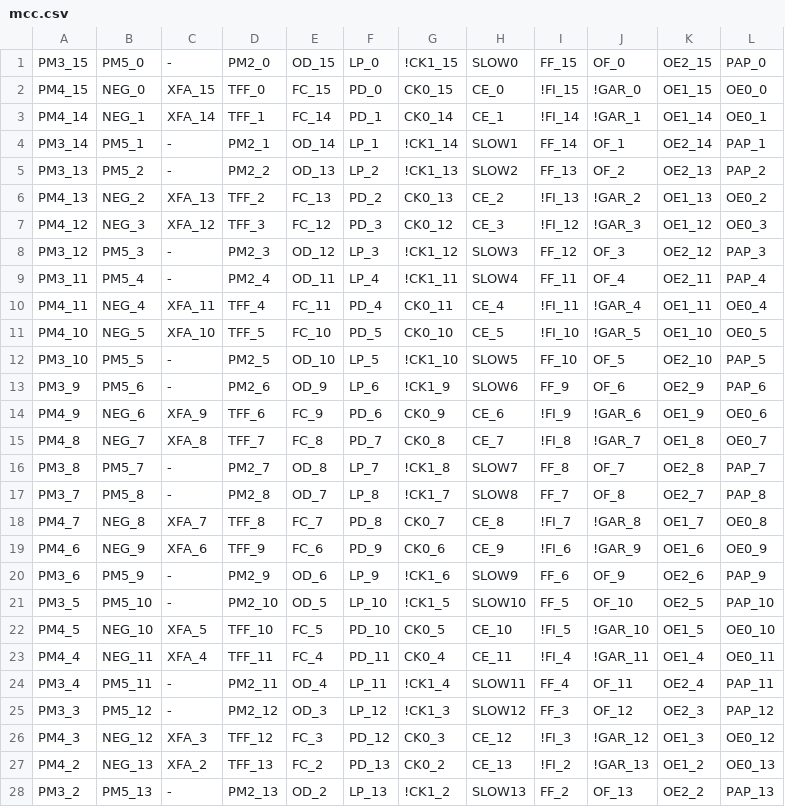
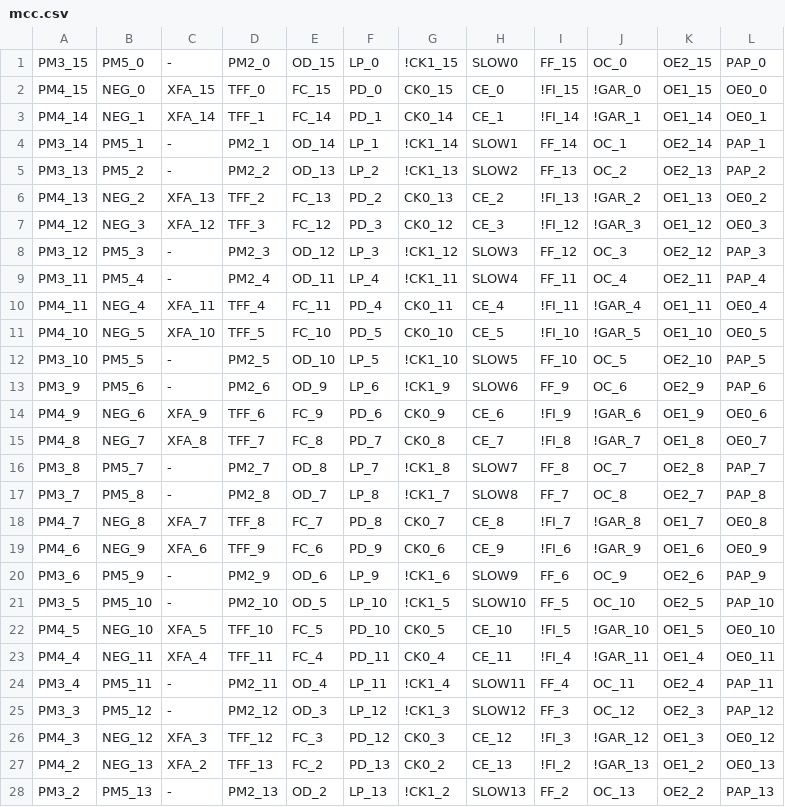
Before and after one commit to ikle/plastique, a CSV file: fuzzer/db/atmel/f1502/mcc.csv, drawn as a sheet; only a part is shown; the diff covers the shown part only.

Commit message:
ATF1502 Output Type fuzzer: rename switch, unify naming

```diff
--- a/fuzzer/db/atmel/f1502/mcc.csv
+++ b/fuzzer/db/atmel/f1502/mcc.csv
@@ -1,28 +1,28 @@
-PM3_15,PM5_0,-,PM2_0,OD_15,LP_0,!CK1_15,SLOW0,FF_15,OF_0,OE2_15,PAP_0
+PM3_15,PM5_0,-,PM2_0,OD_15,LP_0,!CK1_15,SLOW0,FF_15,OC_0,OE2_15,PAP_0
 PM4_15,NEG_0,XFA_15,TFF_0,FC_15,PD_0,CK0_15,CE_0,!FI_15,!GAR_0,OE1_15,OE0_0
 PM4_14,NEG_1,XFA_14,TFF_1,FC_14,PD_1,CK0_14,CE_1,!FI_14,!GAR_1,OE1_14,OE0_1
-PM3_14,PM5_1,-,PM2_1,OD_14,LP_1,!CK1_14,SLOW1,FF_14,OF_1,OE2_14,PAP_1
-PM3_13,PM5_2,-,PM2_2,OD_13,LP_2,!CK1_13,SLOW2,FF_13,OF_2,OE2_13,PAP_2
+PM3_14,PM5_1,-,PM2_1,OD_14,LP_1,!CK1_14,SLOW1,FF_14,OC_1,OE2_14,PAP_1
+PM3_13,PM5_2,-,PM2_2,OD_13,LP_2,!CK1_13,SLOW2,FF_13,OC_2,OE2_13,PAP_2
 PM4_13,NEG_2,XFA_13,TFF_2,FC_13,PD_2,CK0_13,CE_2,!FI_13,!GAR_2,OE1_13,OE0_2
 PM4_12,NEG_3,XFA_12,TFF_3,FC_12,PD_3,CK0_12,CE_3,!FI_12,!GAR_3,OE1_12,OE0_3
-PM3_12,PM5_3,-,PM2_3,OD_12,LP_3,!CK1_12,SLOW3,FF_12,OF_3,OE2_12,PAP_3
-PM3_11,PM5_4,-,PM2_4,OD_11,LP_4,!CK1_11,SLOW4,FF_11,OF_4,OE2_11,PAP_4
+PM3_12,PM5_3,-,PM2_3,OD_12,LP_3,!CK1_12,SLOW3,FF_12,OC_3,OE2_12,PAP_3
+PM3_11,PM5_4,-,PM2_4,OD_11,LP_4,!CK1_11,SLOW4,FF_11,OC_4,OE2_11,PAP_4
 PM4_11,NEG_4,XFA_11,TFF_4,FC_11,PD_4,CK0_11,CE_4,!FI_11,!GAR_4,OE1_11,OE0_4
 PM4_10,NEG_5,XFA_10,TFF_5,FC_10,PD_5,CK0_10,CE_5,!FI_10,!GAR_5,OE1_10,OE0_5
-PM3_10,PM5_5,-,PM2_5,OD_10,LP_5,!CK1_10,SLOW5,FF_10,OF_5,OE2_10,PAP_5
-PM3_9,PM5_6,-,PM2_6,OD_9,LP_6,!CK1_9,SLOW6,FF_9,OF_6,OE2_9,PAP_6
+PM3_10,PM5_5,-,PM2_5,OD_10,LP_5,!CK1_10,SLOW5,FF_10,OC_5,OE2_10,PAP_5
+PM3_9,PM5_6,-,PM2_6,OD_9,LP_6,!CK1_9,SLOW6,FF_9,OC_6,OE2_9,PAP_6
 PM4_9,NEG_6,XFA_9,TFF_6,FC_9,PD_6,CK0_9,CE_6,!FI_9,!GAR_6,OE1_9,OE0_6
 PM4_8,NEG_7,XFA_8,TFF_7,FC_8,PD_7,CK0_8,CE_7,!FI_8,!GAR_7,OE1_8,OE0_7
-PM3_8,PM5_7,-,PM2_7,OD_8,LP_7,!CK1_8,SLOW7,FF_8,OF_7,OE2_8,PAP_7
-PM3_7,PM5_8,-,PM2_8,OD_7,LP_8,!CK1_7,SLOW8,FF_7,OF_8,OE2_7,PAP_8
+PM3_8,PM5_7,-,PM2_7,OD_8,LP_7,!CK1_8,SLOW7,FF_8,OC_7,OE2_8,PAP_7
+PM3_7,PM5_8,-,PM2_8,OD_7,LP_8,!CK1_7,SLOW8,FF_7,OC_8,OE2_7,PAP_8
 PM4_7,NEG_8,XFA_7,TFF_8,FC_7,PD_8,CK0_7,CE_8,!FI_7,!GAR_8,OE1_7,OE0_8
 PM4_6,NEG_9,XFA_6,TFF_9,FC_6,PD_9,CK0_6,CE_9,!FI_6,!GAR_9,OE1_6,OE0_9
-PM3_6,PM5_9,-,PM2_9,OD_6,LP_9,!CK1_6,SLOW9,FF_6,OF_9,OE2_6,PAP_9
-PM3_5,PM5_10,-,PM2_10,OD_5,LP_10,!CK1_5,SLOW10,FF_5,OF_10,OE2_5,PAP_10
+PM3_6,PM5_9,-,PM2_9,OD_6,LP_9,!CK1_6,SLOW9,FF_6,OC_9,OE2_6,PAP_9
+PM3_5,PM5_10,-,PM2_10,OD_5,LP_10,!CK1_5,SLOW10,FF_5,OC_10,OE2_5,PAP_10
 PM4_5,NEG_10,XFA_5,TFF_10,FC_5,PD_10,CK0_5,CE_10,!FI_5,!GAR_10,OE1_5,OE0_10
 PM4_4,NEG_11,XFA_4,TFF_11,FC_4,PD_11,CK0_4,CE_11,!FI_4,!GAR_11,OE1_4,OE0_11
-PM3_4,PM5_11,-,PM2_11,OD_4,LP_11,!CK1_4,SLOW11,FF_4,OF_11,OE2_4,PAP_11
-PM3_3,PM5_12,-,PM2_12,OD_3,LP_12,!CK1_3,SLOW12,FF_3,OF_12,OE2_3,PAP_12
+PM3_4,PM5_11,-,PM2_11,OD_4,LP_11,!CK1_4,SLOW11,FF_4,OC_11,OE2_4,PAP_11
+PM3_3,PM5_12,-,PM2_12,OD_3,LP_12,!CK1_3,SLOW12,FF_3,OC_12,OE2_3,PAP_12
 PM4_3,NEG_12,XFA_3,TFF_12,FC_3,PD_12,CK0_3,CE_12,!FI_3,!GAR_12,OE1_3,OE0_12
 PM4_2,NEG_13,XFA_2,TFF_13,FC_2,PD_13,CK0_2,CE_13,!FI_2,!GAR_13,OE1_2,OE0_13
-PM3_2,PM5_13,-,PM2_13,OD_2,LP_13,!CK1_2,SLOW13,FF_2,OF_13,OE2_2,PAP_13
+PM3_2,PM5_13,-,PM2_13,OD_2,LP_13,!CK1_2,SLOW13,FF_2,OC_13,OE2_2,PAP_13
```
Also changed, not shown: 2 edited cells elsewhere in this file, 3 other files.
